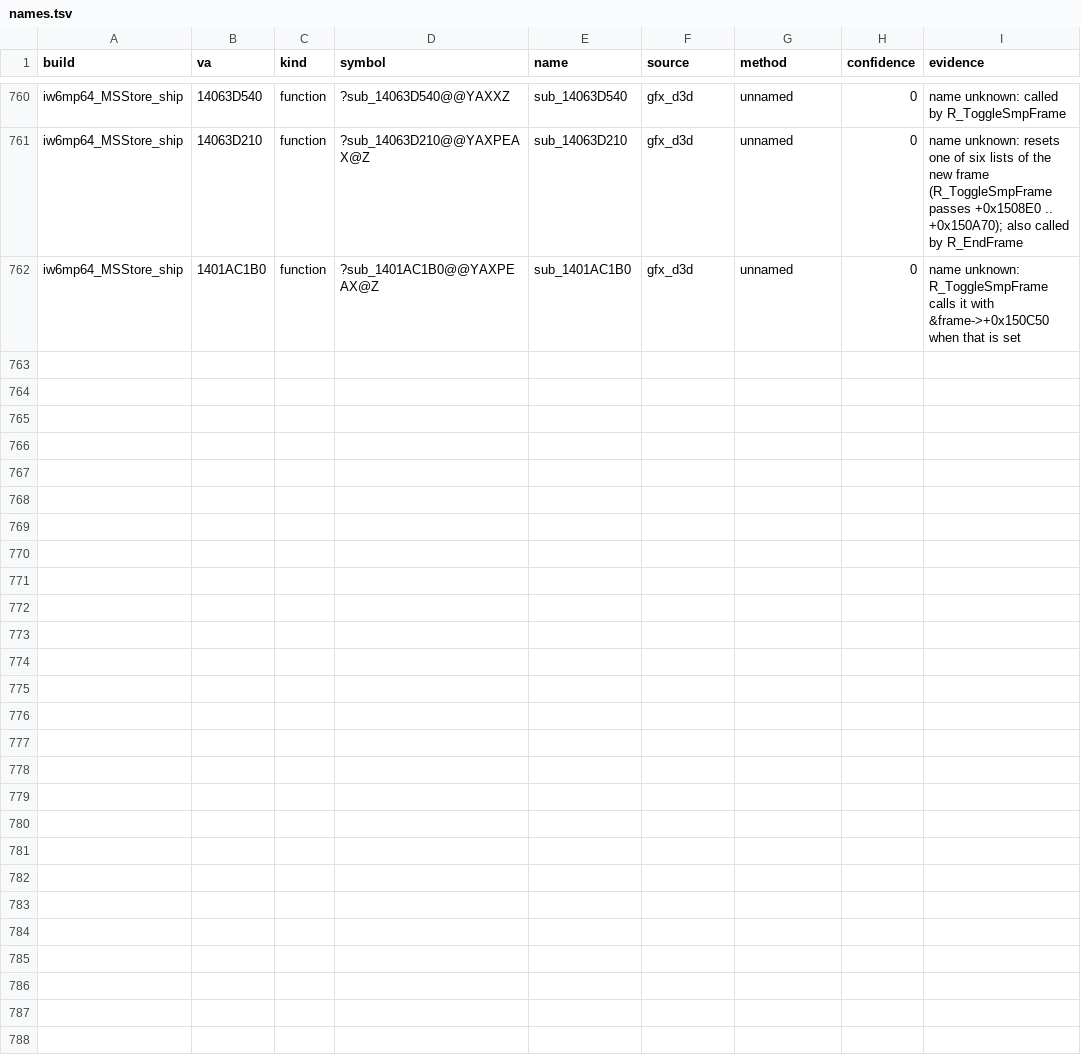
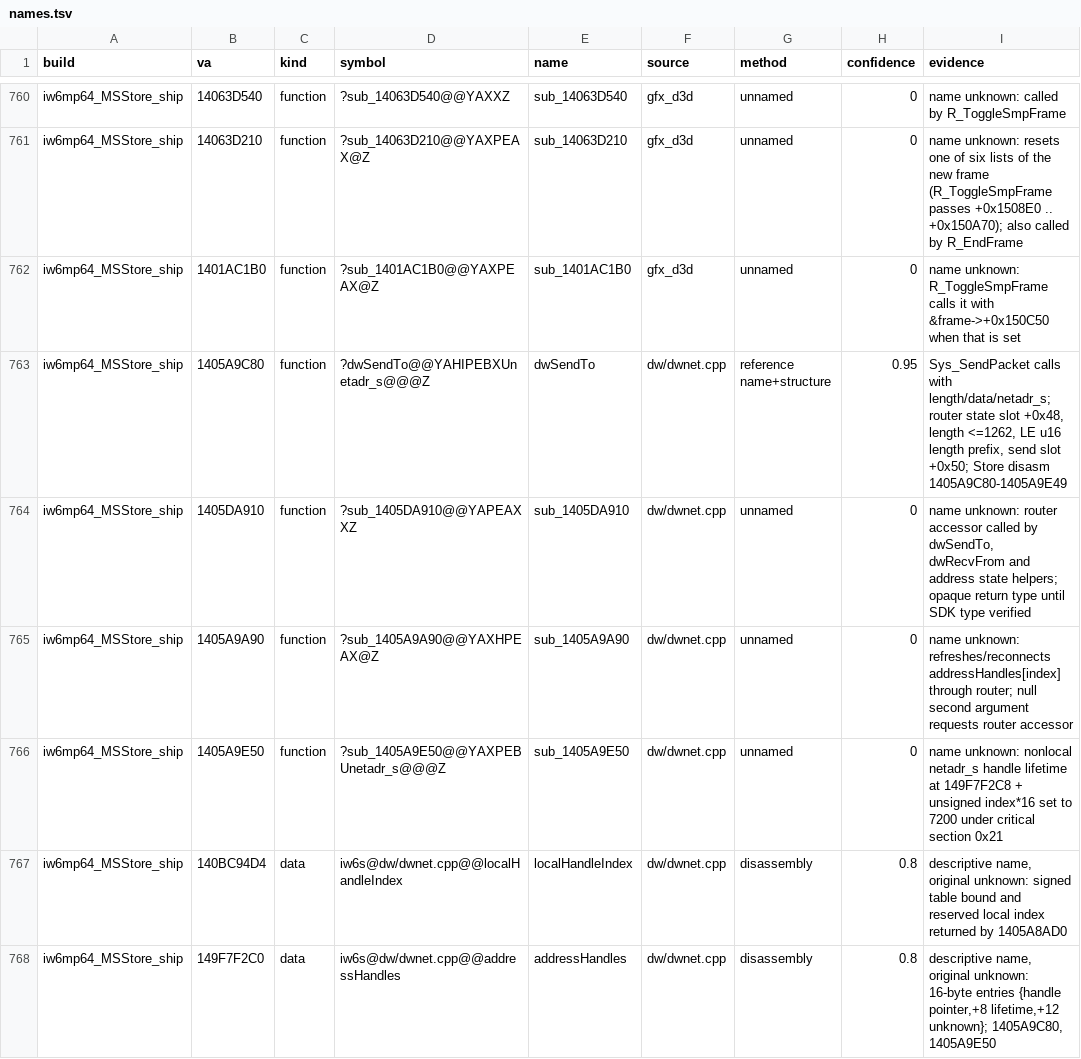
Before and after one commit to lizardpeter/ghosts-decomp, a TSV file: records/names.tsv, drawn as a sheet; only a part is shown, gaps mark what is left out.

Commit message:
Reconstruct Store Demonware send boundary and handle bookkeeping
Three faithful functions authored from Store disassembly. Kept at decompiled pending differential verification; regenerate status and graph.

```diff
--- a/records/names.tsv
+++ b/records/names.tsv
@@ -762 +762,7 @@ iw6mp64_MSStore_ship	14063D210	function	?sub_14063D210@@YAXPEAX@Z	sub_14063D210
 iw6mp64_MSStore_ship	1401AC1B0	function	?sub_1401AC1B0@@YAXPEAX@Z	sub_1401AC1B0	gfx_d3d	unnamed	0	name unknown: R_ToggleSmpFrame calls it with &frame->+0x150C50 when that is set
+iw6mp64_MSStore_ship	1405A9C80	function	?dwSendTo@@YAHIPEBXUnetadr_s@@@Z	dwSendTo	dw/dwnet.cpp	reference name+structure	0.95	Sys_SendPacket calls with length/data/netadr_s; router state slot +0x48, length <=1262, LE u16 length prefix, send slot +0x50; Store disasm 1405A9C80-1405A9E49
+iw6mp64_MSStore_ship	1405DA910	function	?sub_1405DA910@@YAPEAXXZ	sub_1405DA910	dw/dwnet.cpp	unnamed	0	name unknown: router accessor called by dwSendTo, dwRecvFrom and address state helpers; opaque return type until SDK type verified
+iw6mp64_MSStore_ship	1405A9A90	function	?sub_1405A9A90@@YAXHPEAX@Z	sub_1405A9A90	dw/dwnet.cpp	unnamed	0	name unknown: refreshes/reconnects addressHandles[index] through router; null second argument requests router accessor
+iw6mp64_MSStore_ship	1405A9E50	function	?sub_1405A9E50@@YAXPEBUnetadr_s@@@Z	sub_1405A9E50	dw/dwnet.cpp	unnamed	0	name unknown: nonlocal netadr_s handle lifetime at 149F7F2C8 + unsigned index*16 set to 7200 under critical section 0x21
+iw6mp64_MSStore_ship	140BC94D4	data	iw6s@dw/dwnet.cpp@@localHandleIndex	localHandleIndex	dw/dwnet.cpp	disassembly	0.8	descriptive name, original unknown: signed table bound and reserved local index returned by 1405A8AD0
+iw6mp64_MSStore_ship	149F7F2C0	data	iw6s@dw/dwnet.cpp@@addressHandles	addressHandles	dw/dwnet.cpp	disassembly	0.8	descriptive name, original unknown: 16-byte entries {handle pointer,+8 lifetime,+12 unknown}; 1405A9C80, 1405A9E50
```
Also changed, not shown: records/functions.tsv, 4 other files.
